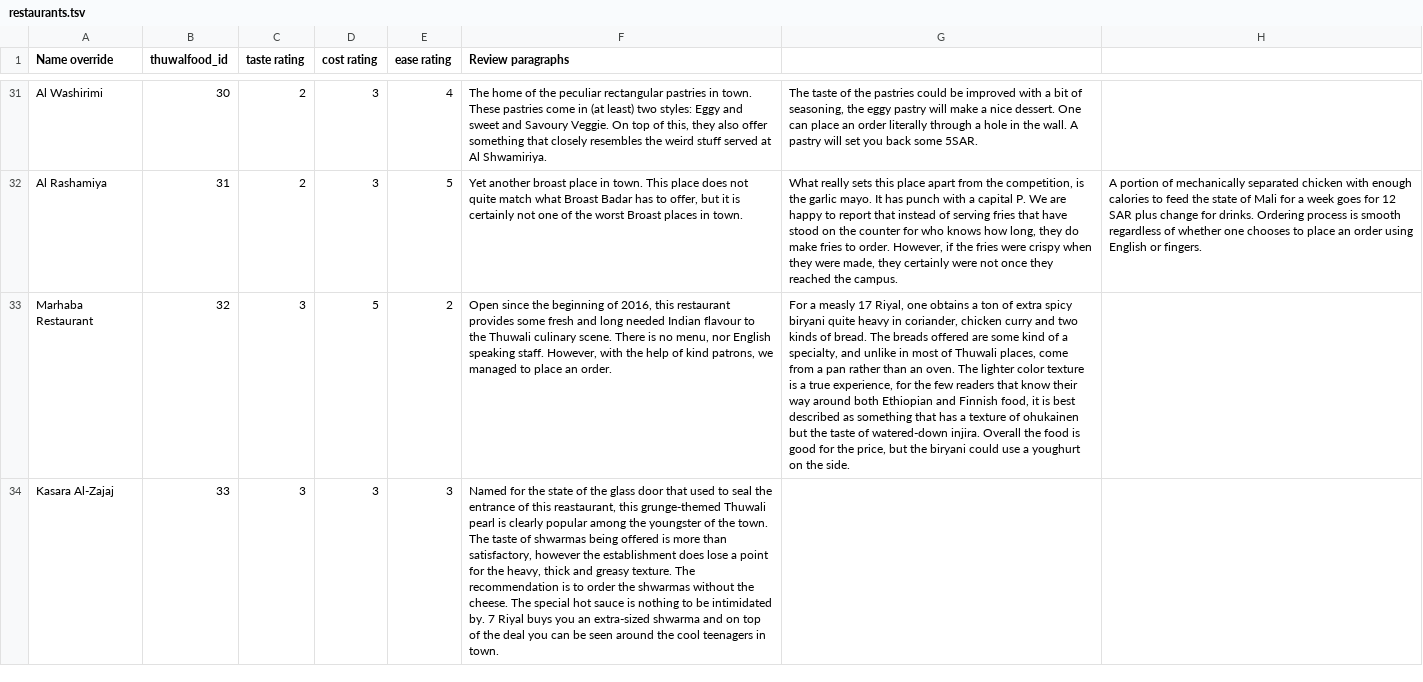
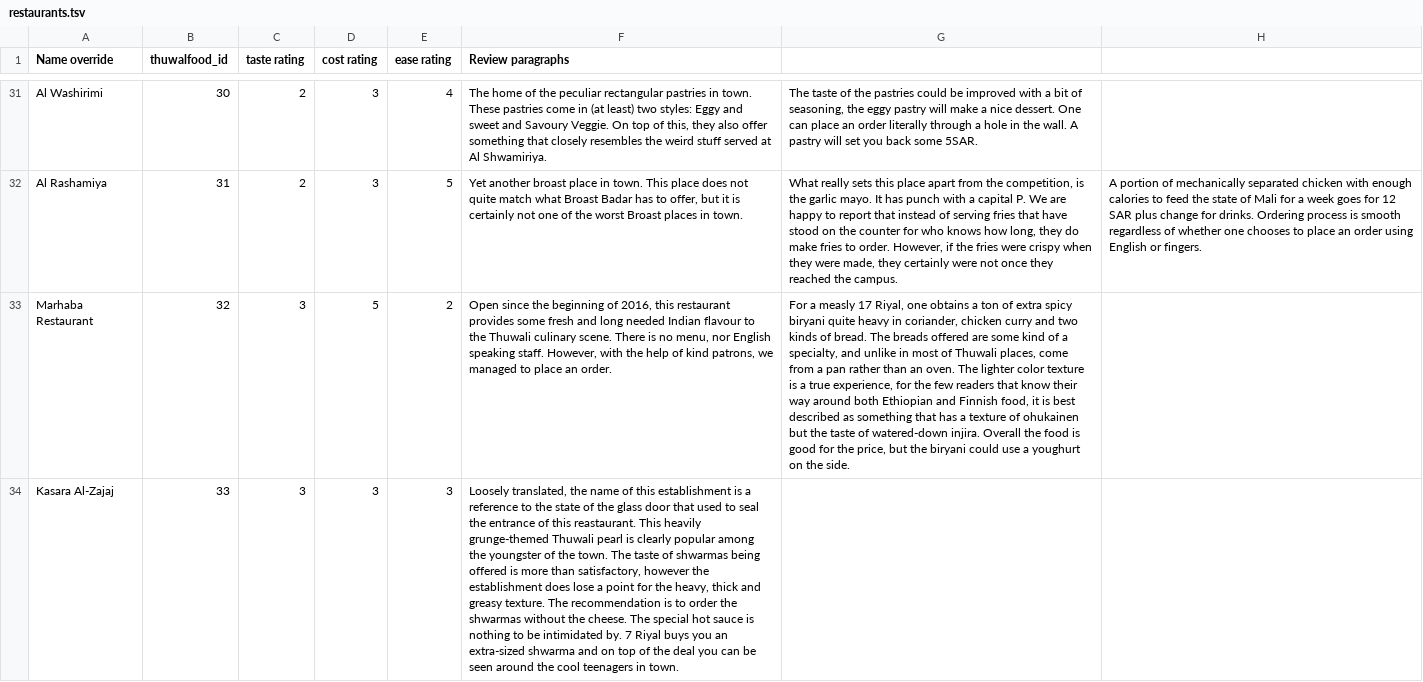
Before and after one commit to Virtakuono/thuwalguide, a TSV file: page/restaurants.tsv, drawn as a sheet; only a part is shown, gaps mark what is left out; the diff names each change by its address in the sheet, - before the commit and + after, or states it on an @@ line.

```diff
--- a/page/restaurants.tsv
+++ b/page/restaurants.tsv
-F34 (Review paragraphs): Named for the state of the glass door that used to seal the entrance of this reastaurant, this grunge-themed Thuwali…
+F34 (Review paragraphs): Loosely translated, the name of this establishment is a reference to the state of the glass door that used to seal the entrance of this reastaurant. This heavily grunge-themed Thuwali…
```
Also changed, not shown: 1 other file.
